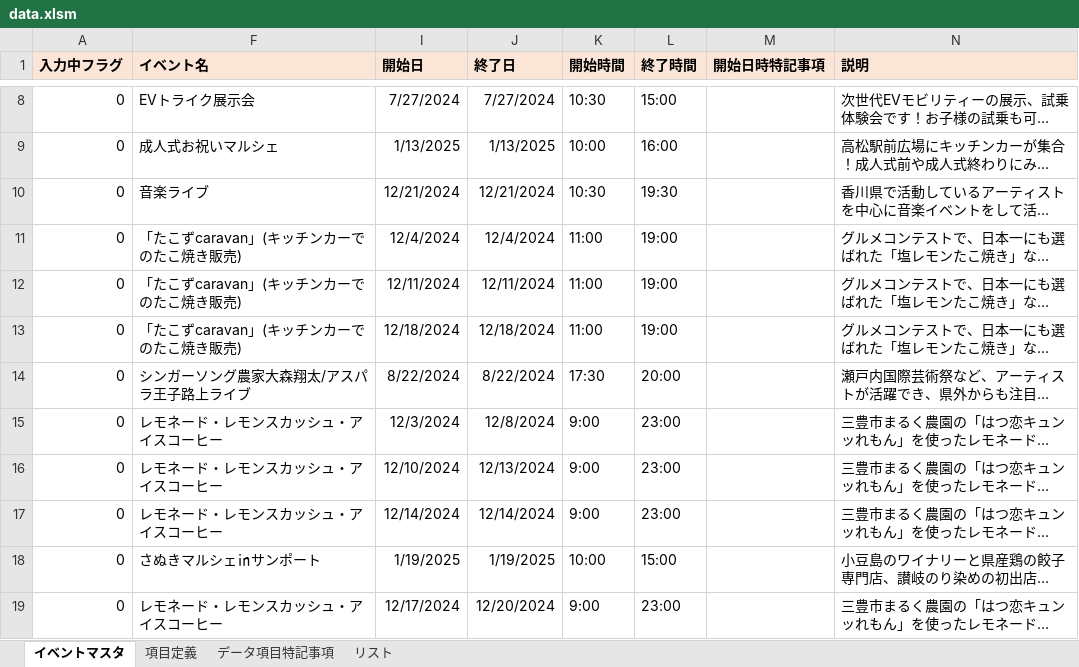
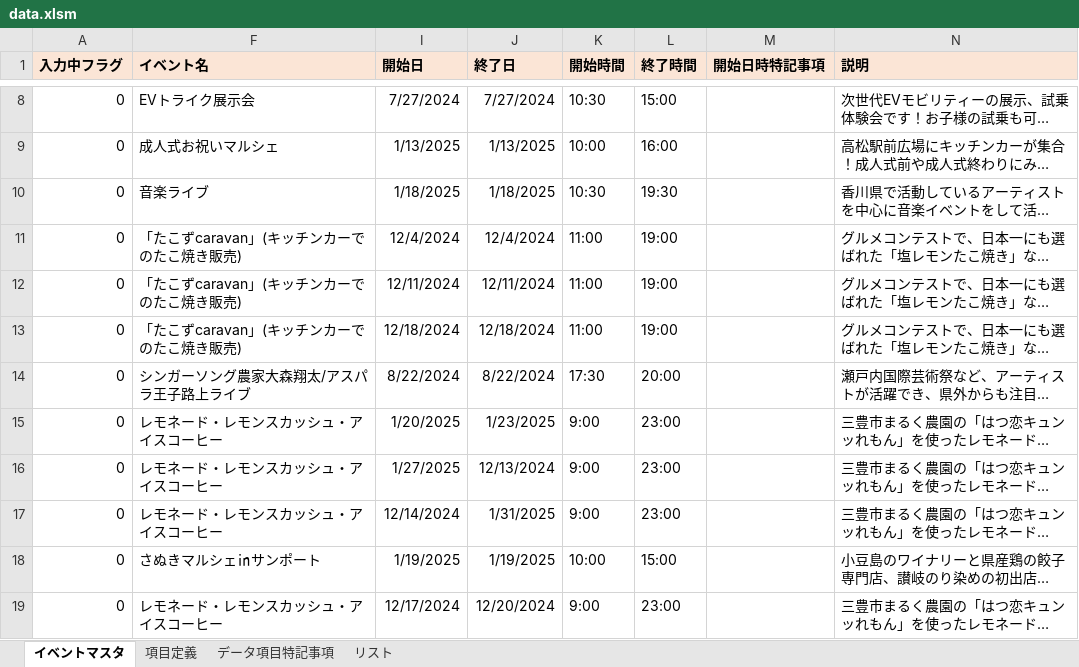
Before and after one commit to takamatsu-city/takamatsu-event-map, an Excel workbook: data.xlsm, sheet イベントマスタ, drawn as a sheet; only a part is shown, gaps mark what is left out; long unchanged cells end in …; values as stored, in another font and other column widths than the file's, no borders; conditional formats not drawn; the diff names each change by its address in the sheet, - before the commit and + after, or states it on an @@ line.

Commit message:
イベントマスタデータを更新

```diff
--- a/data.xlsm (sheet イベントマスタ)
+++ b/data.xlsm (sheet イベントマスタ)
-I10 (開始日): 12/21/2024
+I10 (開始日): 1/18/2025
-J10 (終了日): 12/21/2024
+J10 (終了日): 1/18/2025
-I15 (開始日): 12/3/2024
+I15 (開始日): 1/20/2025
-J15 (終了日): 12/8/2024
+J15 (終了日): 1/23/2025
-I16 (開始日): 12/10/2024
+I16 (開始日): 1/27/2025
-J17 (終了日): 12/14/2024
+J17 (終了日): 1/31/2025
```
